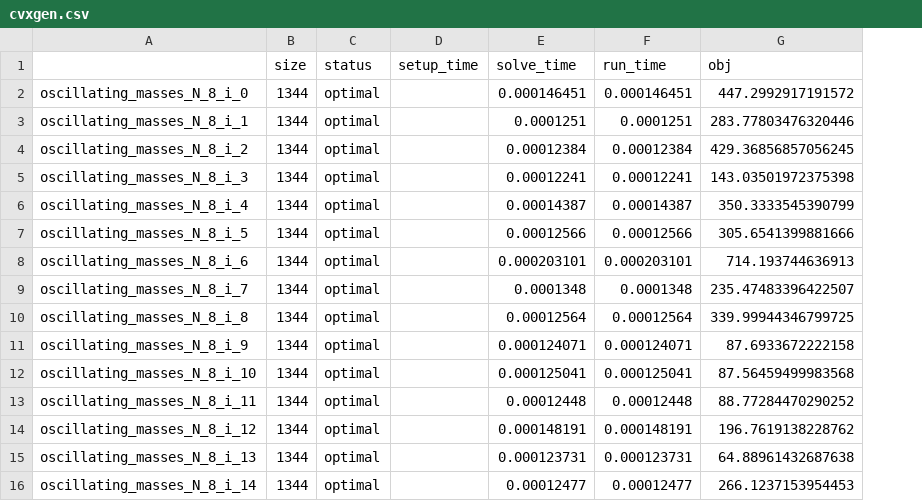
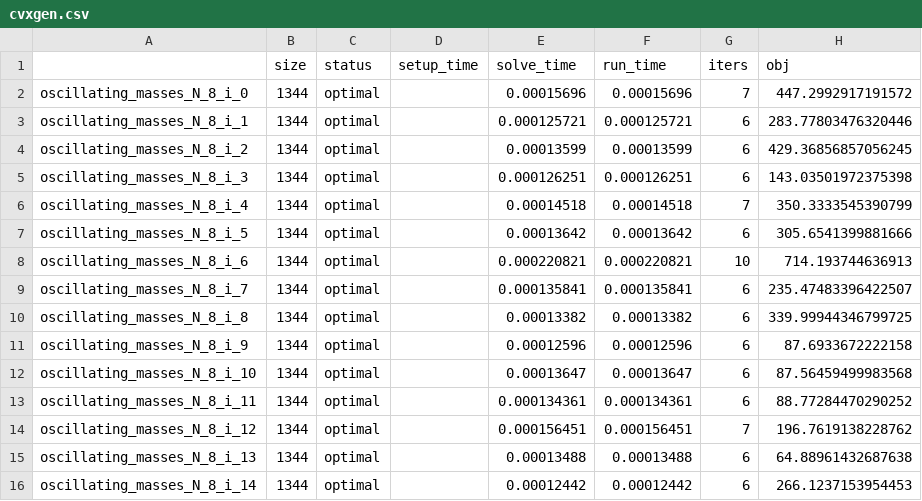
Before and after one commit to qoco-org/qoco-benchmarks, a CSV file: results/oscillating_masses/cvxgen.csv, drawn as a sheet; only a part is shown; the diff covers the shown part only; the diff names each change by its address in the sheet, - before the commit and + after, or states it on an @@ line.

Commit message:
CVXGEN iters

```diff
--- a/results/oscillating_masses/cvxgen.csv
+++ b/results/oscillating_masses/cvxgen.csv
+column G (iters), rows 2-16: 7 | 6 | 6 | 6 | 7 | 6 | 10 | 6 | 6 | 6 | 6 | 6 | 7 | 6 | 6
-E2 (solve_time): 0.000146451
+E2 (solve_time): 0.00015696
-F2 (run_time): 0.000146451
+F2 (run_time): 0.00015696
-E3 (solve_time): 0.0001251
+E3 (solve_time): 0.000125721
-F3 (run_time): 0.0001251
+F3 (run_time): 0.000125721
-E4 (solve_time): 0.00012384
+E4 (solve_time): 0.00013599
-F4 (run_time): 0.00012384
+F4 (run_time): 0.00013599
-E5 (solve_time): 0.00012241
+E5 (solve_time): 0.000126251
-F5 (run_time): 0.00012241
+F5 (run_time): 0.000126251
-E6 (solve_time): 0.00014387
+E6 (solve_time): 0.00014518
-F6 (run_time): 0.00014387
+F6 (run_time): 0.00014518
-E7 (solve_time): 0.00012566
+E7 (solve_time): 0.00013642
-F7 (run_time): 0.00012566
+F7 (run_time): 0.00013642
-E8 (solve_time): 0.000203101
+E8 (solve_time): 0.000220821
-F8 (run_time): 0.000203101
+F8 (run_time): 0.000220821
-E9 (solve_time): 0.0001348
+E9 (solve_time): 0.000135841
-F9 (run_time): 0.0001348
+F9 (run_time): 0.000135841
-E10 (solve_time): 0.00012564
+E10 (solve_time): 0.00013382
-F10 (run_time): 0.00012564
+F10 (run_time): 0.00013382
-E11 (solve_time): 0.000124071
+E11 (solve_time): 0.00012596
-F11 (run_time): 0.000124071
+F11 (run_time): 0.00012596
-E12 (solve_time): 0.000125041
+E12 (solve_time): 0.00013647
-F12 (run_time): 0.000125041
+F12 (run_time): 0.00013647
-E13 (solve_time): 0.00012448
+E13 (solve_time): 0.000134361
-F13 (run_time): 0.00012448
+F13 (run_time): 0.000134361
-E14 (solve_time): 0.000148191
+E14 (solve_time): 0.000156451
-F14 (run_time): 0.000148191
+F14 (run_time): 0.000156451
-E15 (solve_time): 0.000123731
+E15 (solve_time): 0.00013488
-F15 (run_time): 0.000123731
+F15 (run_time): 0.00013488
-E16 (solve_time): 0.00012477
+E16 (solve_time): 0.00012442
-F16 (run_time): 0.00012477
+F16 (run_time): 0.00012442
```
Also changed, not shown: 50 edited cells elsewhere in this file, results/oscillating_masses/ecos.csv, results/oscillating_masses/qoco.csv, 27 other files.
